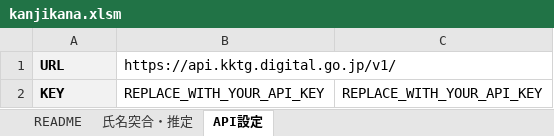
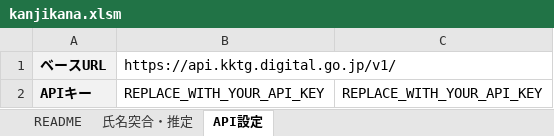
Before and after one commit to cycling777/kanjikana-api-sample, an Excel workbook: samples/excel/kanjikana.xlsm, sheet API設定, drawn as a sheet; values as stored, in another font and other column widths than the file's, no borders; the diff names each change by its address in the sheet, - before the commit and + after, or states it on an @@ line.

```diff
--- a/samples/excel/kanjikana.xlsm (sheet API設定)
+++ b/samples/excel/kanjikana.xlsm (sheet API設定)
-A1: URL
+A1: ベースURL
-A2: KEY
+A2: APIキー
```
Also changed, not shown: sheet 氏名突合・推定, sheet README.
